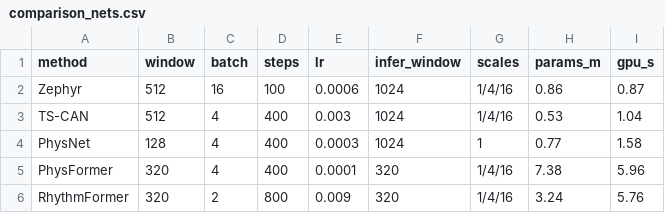
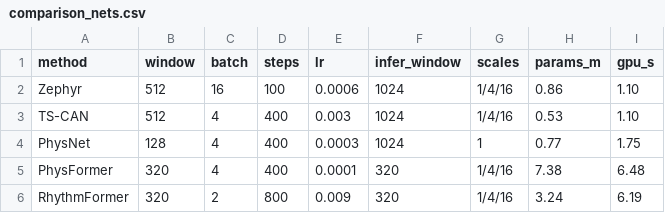
Before and after one commit to AllenNeuralDynamics/zephyr-manuscript, a CSV file: manuscript/tables/comparison_nets.csv, drawn as a sheet.

```diff
--- a/manuscript/tables/comparison_nets.csv
+++ b/manuscript/tables/comparison_nets.csv
@@ -1,6 +1,6 @@
 method,window,batch,steps,lr,infer_window,scales,params_m,gpu_s
-Zephyr,512,16,100,0.0006,1024,1/4/16,0.86,0.87
-TS-CAN,512,4,400,0.003,1024,1/4/16,0.53,1.04
-PhysNet,128,4,400,0.0003,1024,1,0.77,1.58
-PhysFormer,320,4,400,0.0001,320,1/4/16,7.38,5.96
-RhythmFormer,320,2,800,0.009,320,1/4/16,3.24,5.76
+Zephyr,512,16,100,0.0006,1024,1/4/16,0.86,1.10
+TS-CAN,512,4,400,0.003,1024,1/4/16,0.53,1.10
+PhysNet,128,4,400,0.0003,1024,1,0.77,1.75
+PhysFormer,320,4,400,0.0001,320,1/4/16,7.38,6.48
+RhythmFormer,320,2,800,0.009,320,1/4/16,3.24,6.19
```
Also changed, not shown: manuscript/tables/benchmark.csv, manuscript/tables/benchmark_b.csv, 55 other files.
